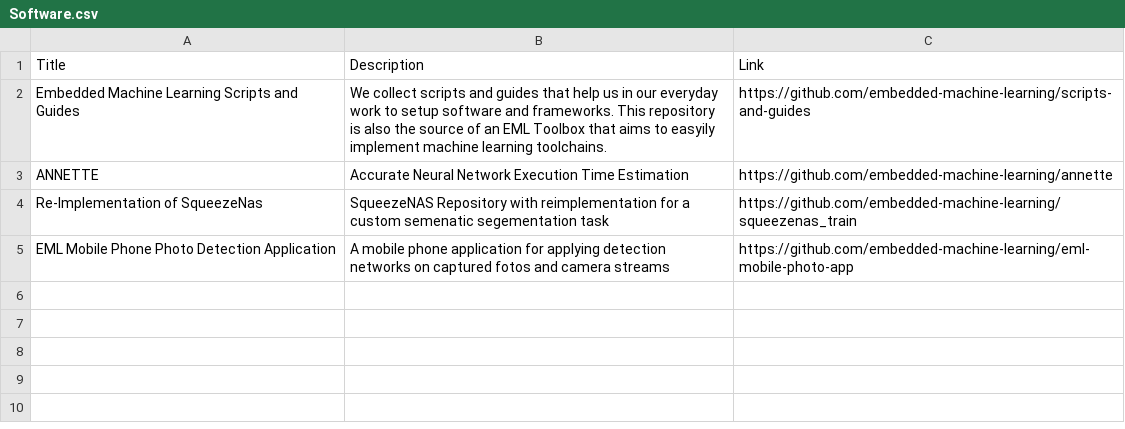
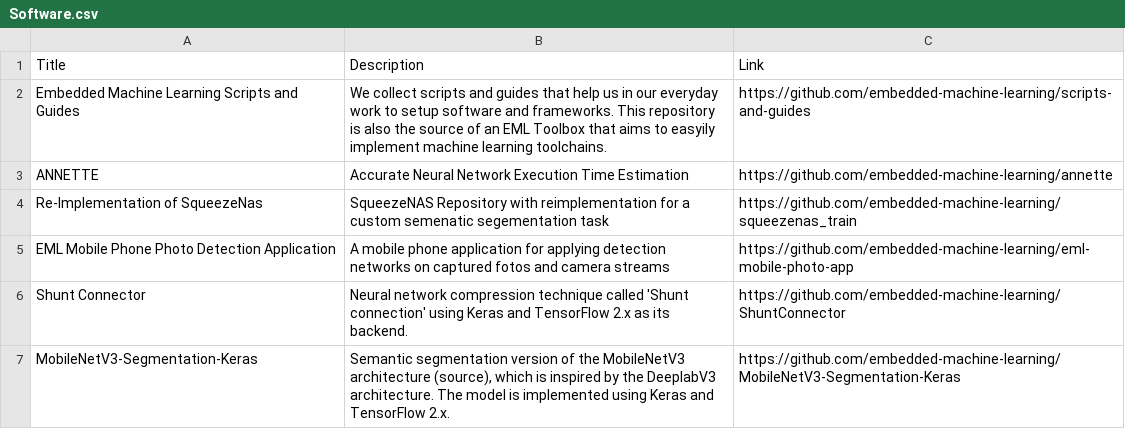
Before and after one commit to embedded-machine-learning/webpage, a CSV file: _data/Software.csv, drawn as a sheet.

```diff
--- a/_data/Software.csv
+++ b/_data/Software.csv
@@ -5 +5,3 @@ Re-Implementation of SqueezeNas,SqueezeNAS Repository with reimplementation for
 EML Mobile Phone Photo Detection Application,A mobile phone application for applying detection networks on captured fotos and camera streams,https://github.com/embedded-machine-learning/eml-mobile-photo-app
+Shunt Connector,Neural network compression technique called 'Shunt connection' using Keras and TensorFlow 2.x as its backend.,https://github.com/embedded-machine-learning/ShuntConnector
+MobileNetV3-Segmentation-Keras,"Semantic segmentation version of the MobileNetV3 architecture (source), which is inspired by the DeeplabV3 architecture. The model is implemented using Keras and TensorFlow 2.x.",https://github.com/embedded-machine-learning/MobileNetV3-Segmentation-Keras
```
Also changed, not shown: 1 other file.
